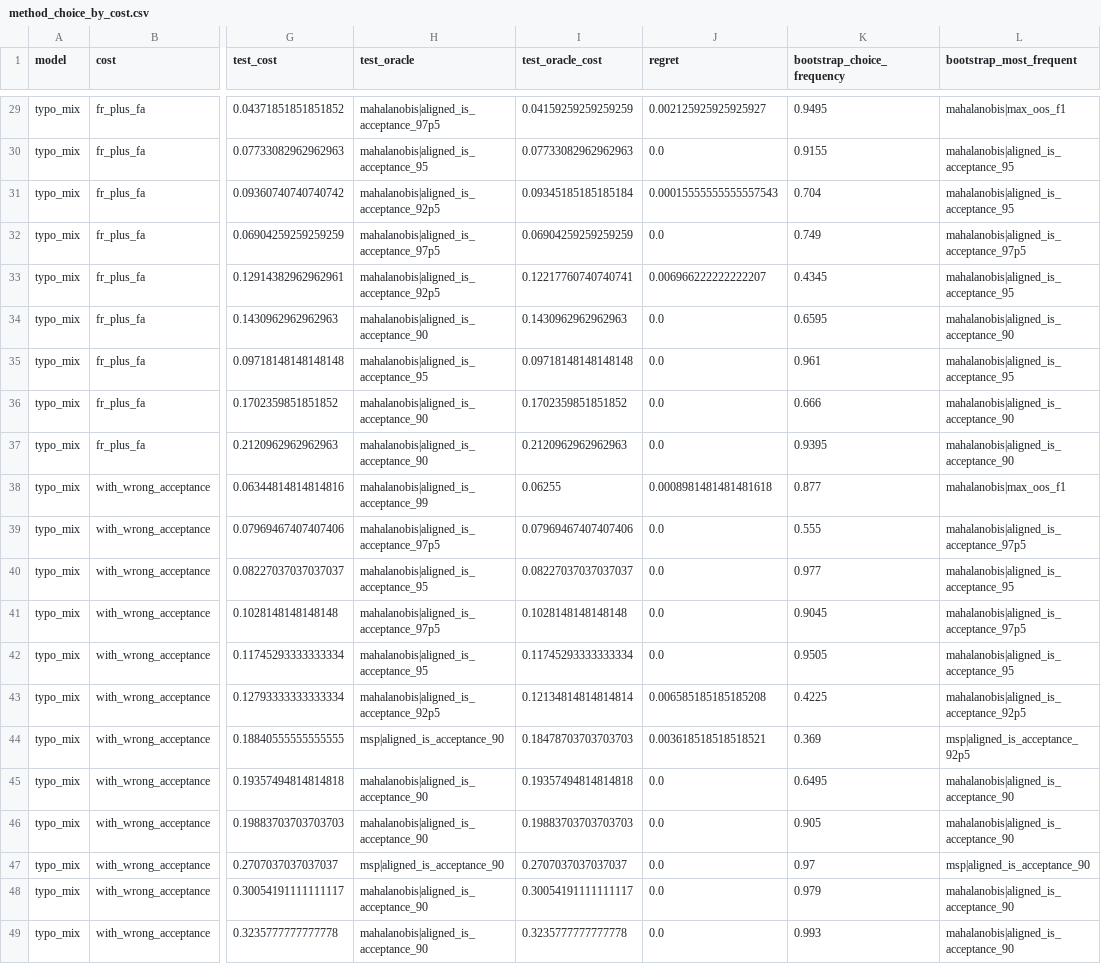
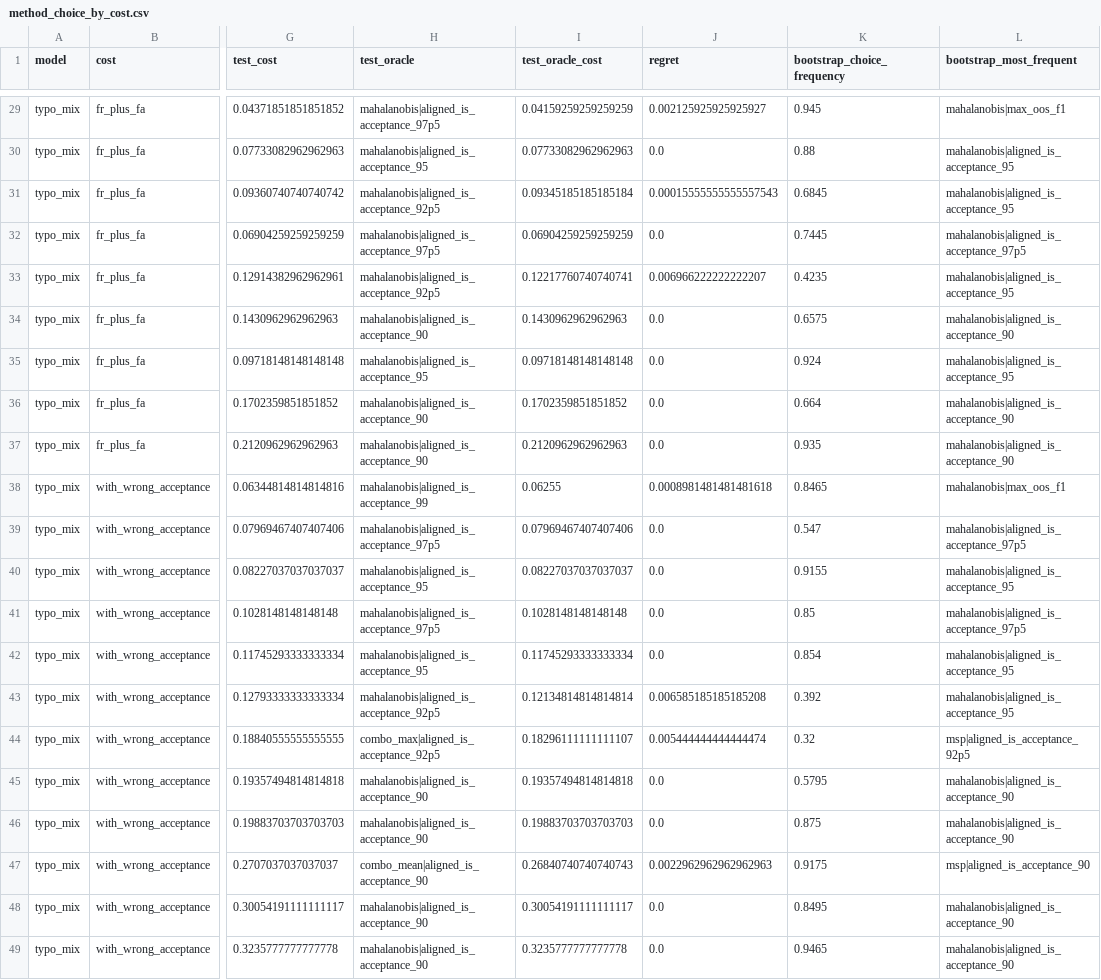
Before and after one commit to Ling3255/MFE310, a CSV file: role_c/outputs/method_choice_by_cost.csv, drawn as a sheet; only a part is shown, gaps mark what is left out; the diff covers the shown part only; the diff names each change by its address in the sheet, - before the commit and + after, or states it on an @@ line.

```diff
--- a/role_c/outputs/method_choice_by_cost.csv
+++ b/role_c/outputs/method_choice_by_cost.csv
-K29 (bootstrap_choice_frequency): 0.9495
+K29 (bootstrap_choice_frequency): 0.945
-K30 (bootstrap_choice_frequency): 0.9155
+K30 (bootstrap_choice_frequency): 0.88
-K31 (bootstrap_choice_frequency): 0.704
+K31 (bootstrap_choice_frequency): 0.6845
-K32 (bootstrap_choice_frequency): 0.749
+K32 (bootstrap_choice_frequency): 0.7445
-K33 (bootstrap_choice_frequency): 0.4345
+K33 (bootstrap_choice_frequency): 0.4235
-K34 (bootstrap_choice_frequency): 0.6595
+K34 (bootstrap_choice_frequency): 0.6575
-K35 (bootstrap_choice_frequency): 0.961
+K35 (bootstrap_choice_frequency): 0.924
-K36 (bootstrap_choice_frequency): 0.666
+K36 (bootstrap_choice_frequency): 0.664
-K37 (bootstrap_choice_frequency): 0.9395
+K37 (bootstrap_choice_frequency): 0.935
-K38 (bootstrap_choice_frequency): 0.877
+K38 (bootstrap_choice_frequency): 0.8465
-K39 (bootstrap_choice_frequency): 0.555
+K39 (bootstrap_choice_frequency): 0.547
-K40 (bootstrap_choice_frequency): 0.977
+K40 (bootstrap_choice_frequency): 0.9155
-K41 (bootstrap_choice_frequency): 0.9045
+K41 (bootstrap_choice_frequency): 0.85
-K42 (bootstrap_choice_frequency): 0.9505
+K42 (bootstrap_choice_frequency): 0.854
-K43 (bootstrap_choice_frequency): 0.4225
+K43 (bootstrap_choice_frequency): 0.392
-L43 (bootstrap_most_frequent): mahalanobis|aligned_is_acceptance_92p5
+L43 (bootstrap_most_frequent): mahalanobis|aligned_is_acceptance_95
-H44 (test_oracle): msp|aligned_is_acceptance_90
+H44 (test_oracle): combo_max|aligned_is_acceptance_92p5
-I44 (test_oracle_cost): 0.18478703703703703
+I44 (test_oracle_cost): 0.18296111111111107
-J44 (regret): 0.003618518518518521
+J44 (regret): 0.005444444444444474
-K44 (bootstrap_choice_frequency): 0.369
+K44 (bootstrap_choice_frequency): 0.32
-K45 (bootstrap_choice_frequency): 0.6495
+K45 (bootstrap_choice_frequency): 0.5795
-K46 (bootstrap_choice_frequency): 0.905
+K46 (bootstrap_choice_frequency): 0.875
-H47 (test_oracle): msp|aligned_is_acceptance_90
+H47 (test_oracle): combo_mean|aligned_is_acceptance_90
-I47 (test_oracle_cost): 0.2707037037037037
+I47 (test_oracle_cost): 0.26840740740740743
-J47 (regret): 0.0
+J47 (regret): 0.0022962962962962963
-K47 (bootstrap_choice_frequency): 0.97
+K47 (bootstrap_choice_frequency): 0.9175
-K48 (bootstrap_choice_frequency): 0.979
+K48 (bootstrap_choice_frequency): 0.8495
-K49 (bootstrap_choice_frequency): 0.993
+K49 (bootstrap_choice_frequency): 0.9465
```
Also changed, not shown: 27 edited cells elsewhere in this file, role_c/outputs/disagreement_cases.csv, 15 other files.
